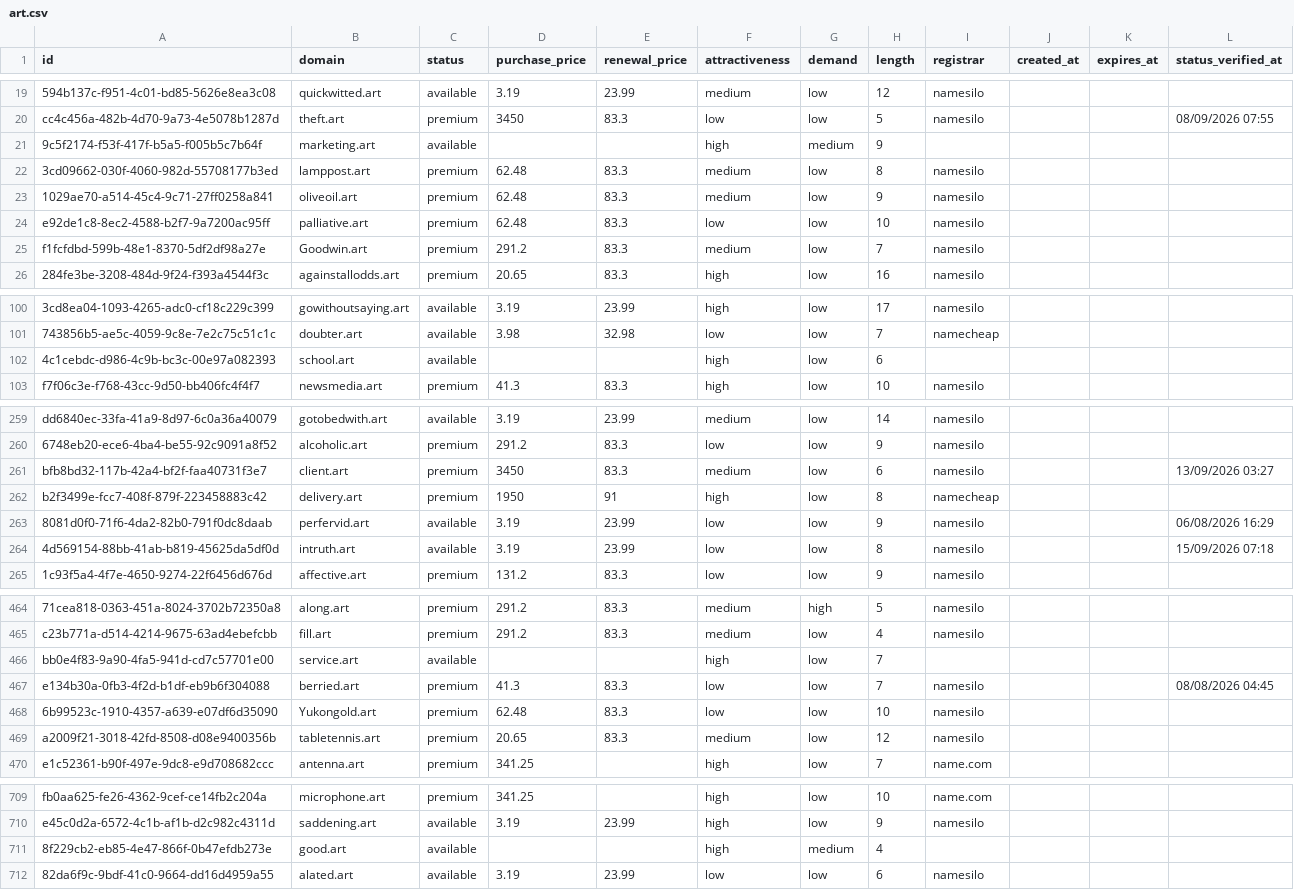
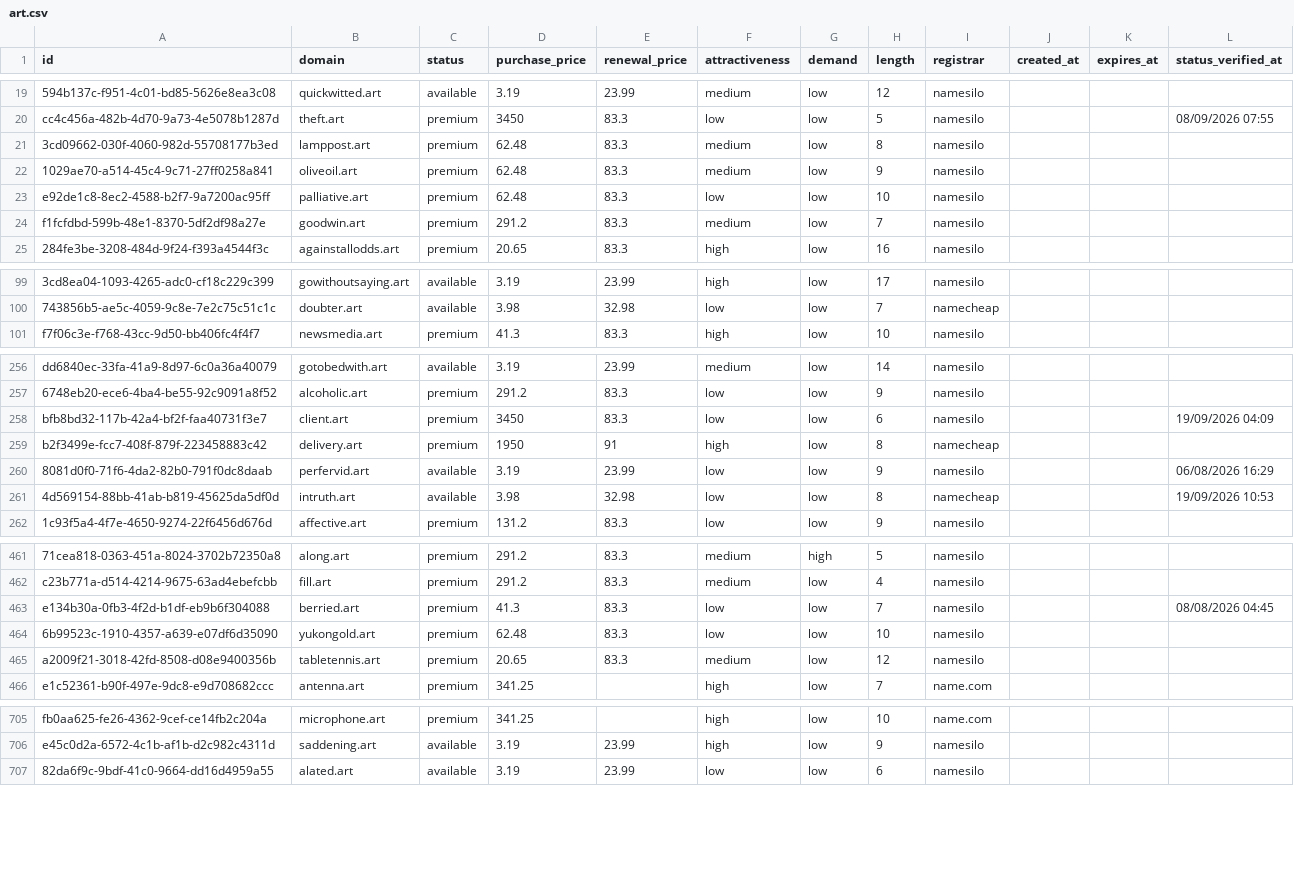
Before and after one commit to UniqueDomains/art-oneword-domains, a CSV file: art.csv, drawn as a sheet; only a part is shown, gaps mark what is left out; removed rows and columns are numbered as before the commit, all else as after; the diff covers the shown part only; the diff names each change by its address in the sheet, - before the commit and + after, or states it on an @@ line.

Commit message:
Domains update

```diff
--- a/art.csv
+++ b/art.csv
-row 21: 9c5f2174-f53f-417f-b5a5-f005b5c7b64f | marketing.art | available |  |  | high | medium | 9
-B24 (domain): Goodwin.art
+B24 (domain): goodwin.art
-row 102: 4c1cebdc-d986-4c9b-bc3c-00e97a082393 | school.art | available |  |  | high | low | 6
-F258 (attractiveness): medium
+F258 (attractiveness): low
-L258 (status_verified_at): 13/09/2026 03:27
+L258 (status_verified_at): 19/09/2026 04:09
-D261 (purchase_price): 3.19
+D261 (purchase_price): 3.98
-E261 (renewal_price): 23.99
+E261 (renewal_price): 32.98
-I261 (registrar): namesilo
+I261 (registrar): namecheap
-L261 (status_verified_at): 15/09/2026 07:18
+L261 (status_verified_at): 19/09/2026 10:53
-row 466: bb0e4f83-9a90-4fa5-941d-cd7c57701e00 | service.art | available |  |  | high | low | 7
-B464 (domain): Yukongold.art
+B464 (domain): yukongold.art
-row 711: 8f229cb2-eb85-4e47-866f-0b47efdb273e | good.art | available |  |  | high | medium | 4
```
Also changed, not shown: 6 added rows, 2 removed rows and 65 edited cells elsewhere in this file, 4 other files.
